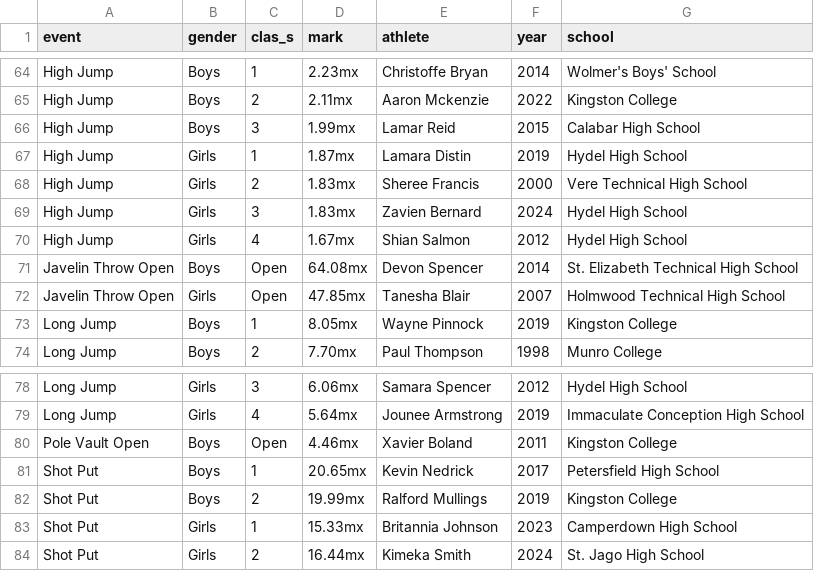
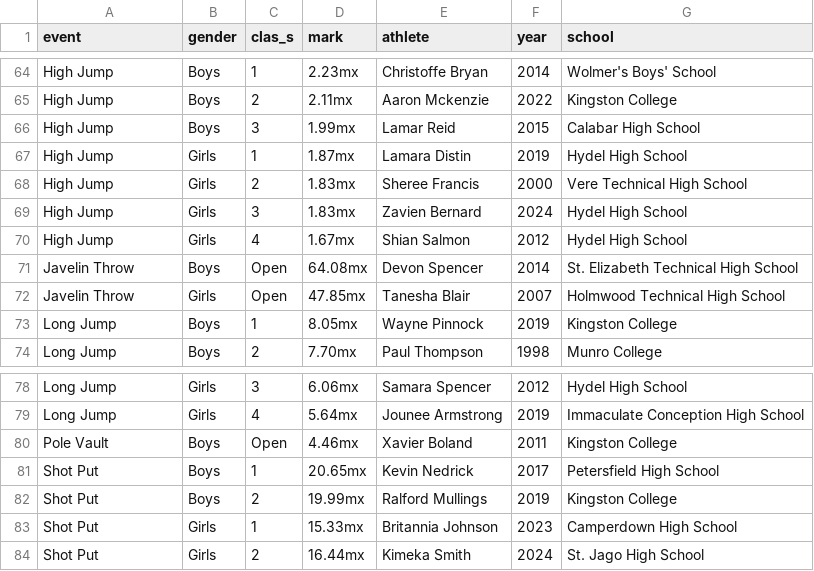
Before and after one commit to JeromeCameron/champs, a CSV file: working_files/champs_records.csv, drawn as a sheet; only a part is shown, gaps mark what is left out.

Commit message:
Added section for athlete top performers

```diff
--- a/working_files/champs_records.csv
+++ b/working_files/champs_records.csv
@@ -70,4 +70,4 @@ High Jump,Girls,3,1.83mx,Zavien Bernard,2024,Hydel High School
 High Jump,Girls,4,1.67mx,Shian Salmon,2012,Hydel High School
-Javelin Throw Open,Boys,Open,64.08mx,Devon Spencer,2014,St. Elizabeth Technical High School
-Javelin Throw Open,Girls,Open,47.85mx,Tanesha Blair,2007,Holmwood Technical High School
+Javelin Throw,Boys,Open,64.08mx,Devon Spencer,2014,St. Elizabeth Technical High School
+Javelin Throw,Girls,Open,47.85mx,Tanesha Blair,2007,Holmwood Technical High School
 Long Jump,Boys,1,8.05mx,Wayne Pinnock,2019,Kingston College
@@ -79,3 +79,3 @@ Long Jump,Girls,3,6.06mx,Samara Spencer,2012,Hydel High School
 Long Jump,Girls,4,5.64mx,Jounee Armstrong,2019,Immaculate Conception High School
-Pole Vault Open,Boys,Open,4.46mx,Xavier Boland,2011,Kingston College
+Pole Vault,Boys,Open,4.46mx,Xavier Boland,2011,Kingston College
 Shot Put,Boys,1,20.65mx,Kevin Nedrick,2017,Petersfield High School
```
Also changed, not shown: 4 other files.
